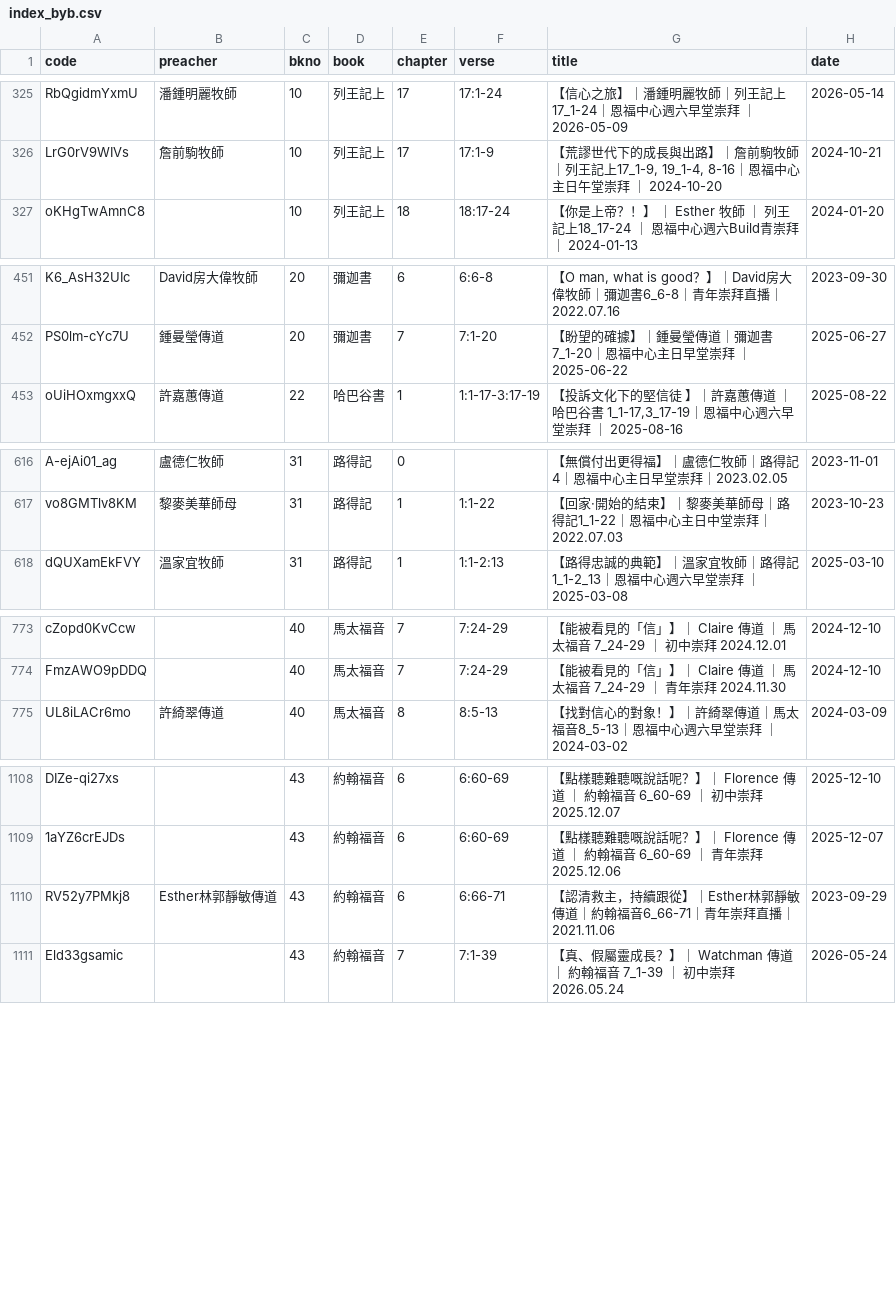
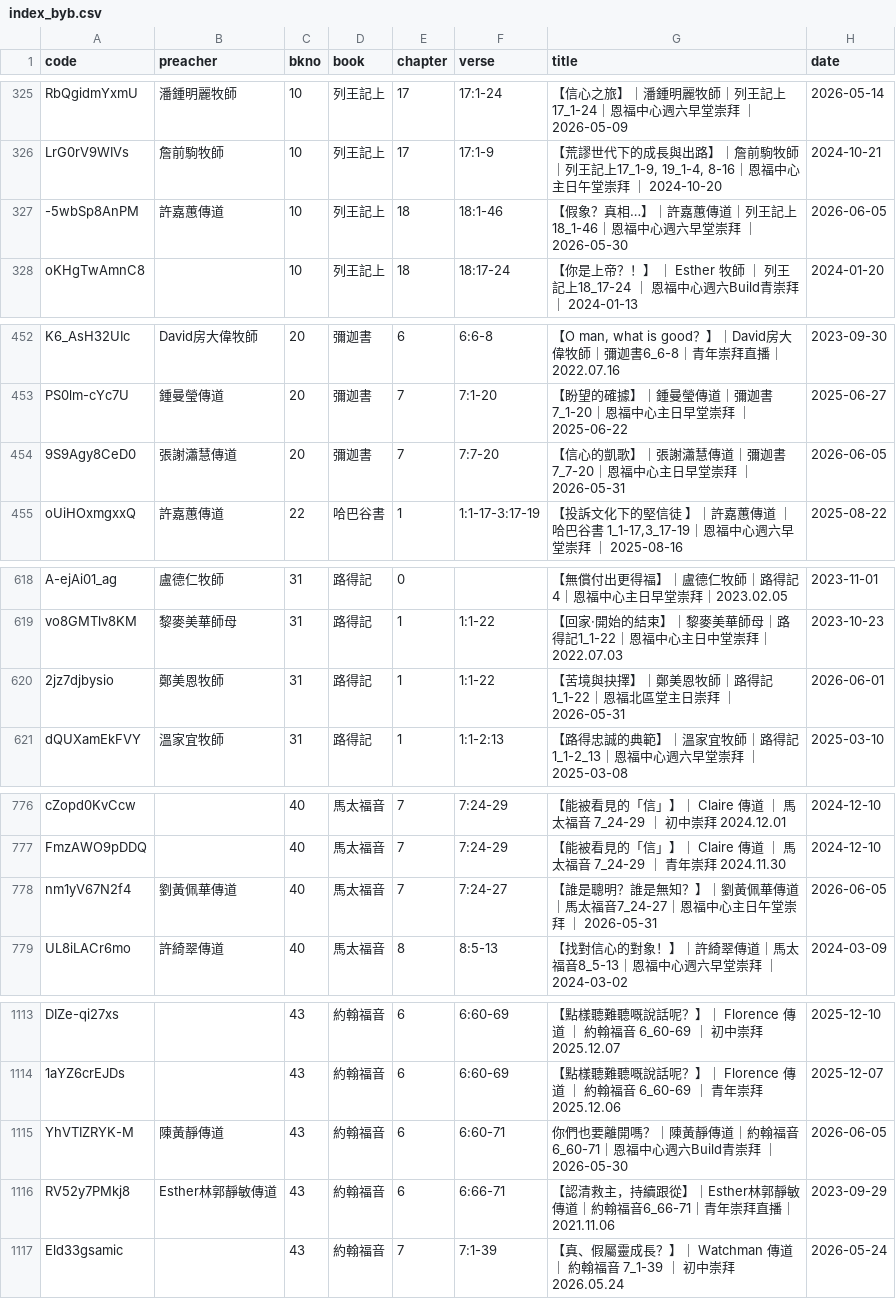
Before and after one commit to michaelchanwahyan/sermon-app, a CSV file: projects/YFCX/index_byb.csv, drawn as a sheet; only a part is shown, gaps mark what is left out; the diff covers the shown part only.

Commit message:
[update] renew index

```diff
--- a/projects/YFCX/index_byb.csv
+++ b/projects/YFCX/index_byb.csv
@@ -326,2 +326,3 @@ RbQgidmYxmU,潘鍾明麗牧師,10,列王記上,17,17:1-24,【信心之旅】｜
 LrG0rV9WIVs,詹前駒牧師,10,列王記上,17,17:1-9,"【荒謬世代下的成長與出路】｜詹前駒牧師｜列王記上17_1-9, 19_1-4, 8-16｜恩福中心主日午堂崇拜 ｜ 2024-10-20",2024-10-21
+-5wbSp8AnPM,許嘉蕙傳道,10,列王記上,18,18:1-46,【假象？真相…】｜許嘉蕙傳道｜列王記上18_1-46｜恩福中心週六早堂崇拜 ｜ 2026-05-30,2026-06-05
 oKHgTwAmnC8,,10,列王記上,18,18:17-24,【你是上帝？！】 ｜ Esther 牧師 ｜ 列王記上18_17-24 ｜ 恩福中心週六Build青崇拜 ｜ 2024-01-13,2024-01-20
@@ -452,2 +453,3 @@ K6_AsH32UIc,David房大偉牧師,20,彌迦書,6,6:6-8,"【O man, what is good？
 PS0lm-cYc7U,鍾曼瑩傳道,20,彌迦書,7,7:1-20,【盼望的確據】｜鍾曼瑩傳道｜彌迦書7_1-20｜恩福中心主日早堂崇拜 ｜ 2025-06-22,2025-06-27
+9S9Agy8CeD0,張謝瀟慧傳道,20,彌迦書,7,7:7-20,【信心的凱歌】｜張謝瀟慧傳道｜彌迦書7_7-20｜恩福中心主日早堂崇拜 ｜ 2026-05-31,2026-06-05
 oUiHOxmgxxQ,許嘉蕙傳道,22,哈巴谷書,1,1:1-17-3:17-19,"【投訴文化下的堅信徒 】｜許嘉蕙傳道  ｜哈巴谷書 1_1-17,3_17-19｜恩福中心週六早堂崇拜 ｜ 2025-08-16",2025-08-22
@@ -617,2 +619,3 @@ A-ejAi01_ag,盧德仁牧師,31,路得記,0,,【無償付出更得福】｜盧德
 vo8GMTlv8KM,黎麥美華師母,31,路得記,1,1:1-22,【回家‧開始的結束】｜黎麥美華師母｜路得記1_1-22｜恩福中心主日中堂崇拜｜2022.07.03,2023-10-23
+2jz7djbysio,鄭美恩牧師,31,路得記,1,1:1-22,【苦境與抉擇】｜鄭美恩牧師｜路得記1_1-22｜恩福北區堂主日崇拜 ｜ 2026-05-31,2026-06-01
 dQUXamEkFVY,溫家宜牧師,31,路得記,1,1:1-2:13,【路得忠誠的典範】｜溫家宜牧師｜路得記1_1-2_13｜恩福中心週六早堂崇拜 ｜ 2025-03-08,2025-03-10
@@ -774,2 +777,3 @@ cZopd0KvCcw,,40,馬太福音,7,7:24-29,【能被看見的「信」】｜ Claire
 FmzAWO9pDDQ,,40,馬太福音,7,7:24-29,【能被看見的「信」】｜ Claire 傳道 ｜ 馬太福音 7_24-29  ｜ 青年崇拜 2024.11.30,2024-12-10
+nm1yV67N2f4,劉黃佩華傳道,40,馬太福音,7,7:24-27,【誰是聰明？誰是無知？】｜劉黃佩華傳道｜馬太福音7_24-27｜恩福中心主日午堂崇拜 ｜ 2026-05-31,2026-06-05
 UL8iLACr6mo,許綺翠傳道,40,馬太福音,8,8:5-13,【找對信心的對象！】｜許綺翠傳道｜馬太福音8_5-13｜恩福中心週六早堂崇拜 ｜ 2024-03-02,2024-03-09
@@ -1109,2 +1114,3 @@ DIZe-qi27xs,,43,約翰福音,6,6:60-69,【點樣聽難聽嘅說話呢？】｜ F
 1aYZ6crEJDs,,43,約翰福音,6,6:60-69,【點樣聽難聽嘅說話呢？】｜ Florence 傳道 ｜ 約翰福音 6_60-69 ｜ 青年崇拜 2025.12.06,2025-12-07
+YhVTIZRYK-M,陳黃靜傳道,43,約翰福音,6,6:60-71,你們也要離開嗎？｜陳黃靜傳道｜約翰福音 6_60-71｜恩福中心週六Build青崇拜 ｜ 2026-05-30,2026-06-05
 RV52y7PMkj8,Esther林郭靜敏傳道,43,約翰福音,6,6:66-71,【認清救主，持續跟從】｜Esther林郭靜敏傳道｜約翰福音6_66-71｜青年崇拜直播｜2021.11.06,2023-09-29
```
Also changed, not shown: 3 added rows elsewhere in this file, projects/ACSMHK/index_byb.csv, projects/ACSMHK/index_byn.csv, 17 other files.
